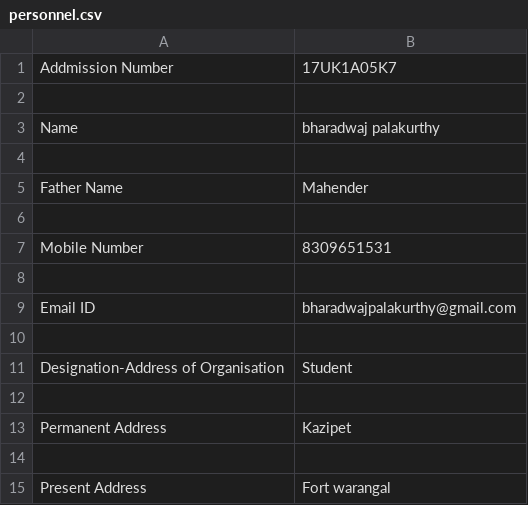
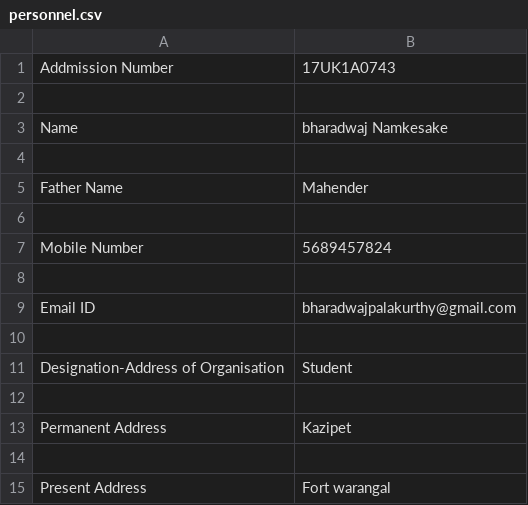
Before and after one commit to waajito/Tinker, a CSV file: personnel.csv, drawn as a sheet.

```diff
--- a/personnel.csv
+++ b/personnel.csv
@@ -1,4 +1,4 @@
-Addmission Number,17UK1A05K7
+Addmission Number,17UK1A0743
 
-Name,bharadwaj palakurthy
+Name,bharadwaj Namkesake
 
@@ -6,3 +6,3 @@ Father Name,Mahender
 
-Mobile Number,8309651531
+Mobile Number,5689457824
 
```
Also changed, not shown: 1 other file.
